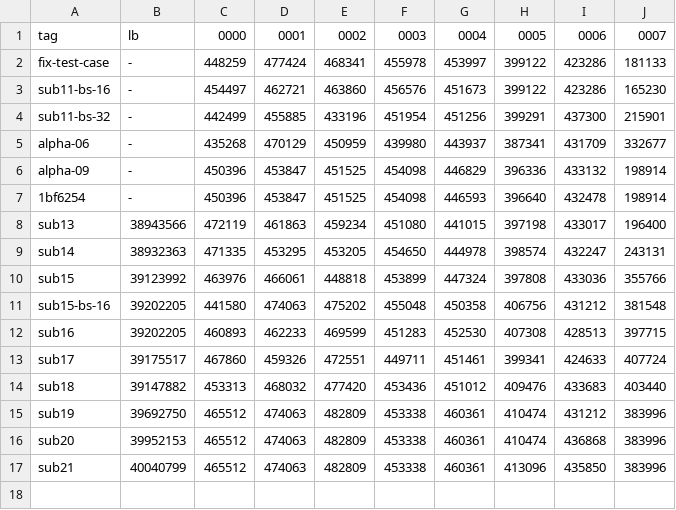
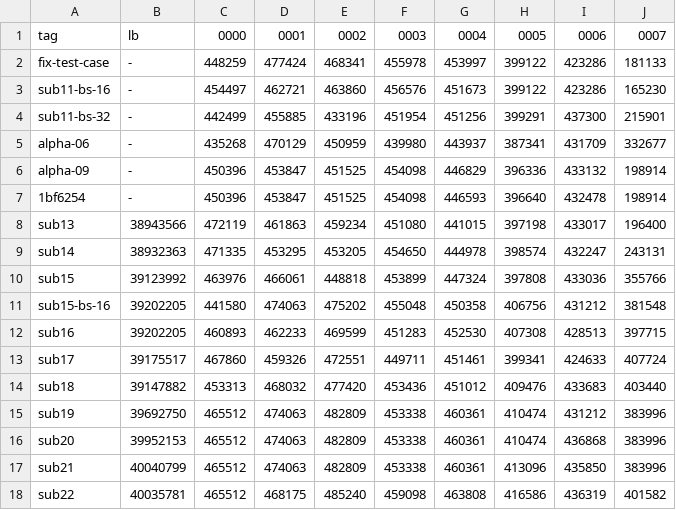
Before and after one commit to tishii2479/ucup-online-challenge-2025, a CSV file: doc/scores.csv, drawn as a sheet; the diff names each change by its address in the sheet, - before the commit and + after, or states it on an @@ line.

```diff
--- a/doc/scores.csv
+++ b/doc/scores.csv
+row 18: sub22 | 40035781 | 465512 | 468175 | 485240 | 459098 | 463808 | 416586 | 436319 | 401582
```
Also changed, not shown: 2 other files.
